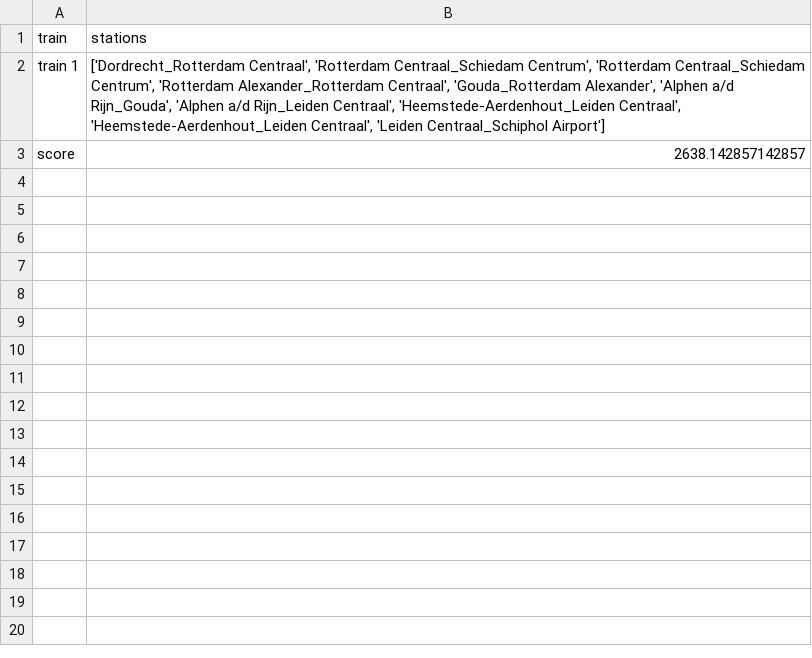
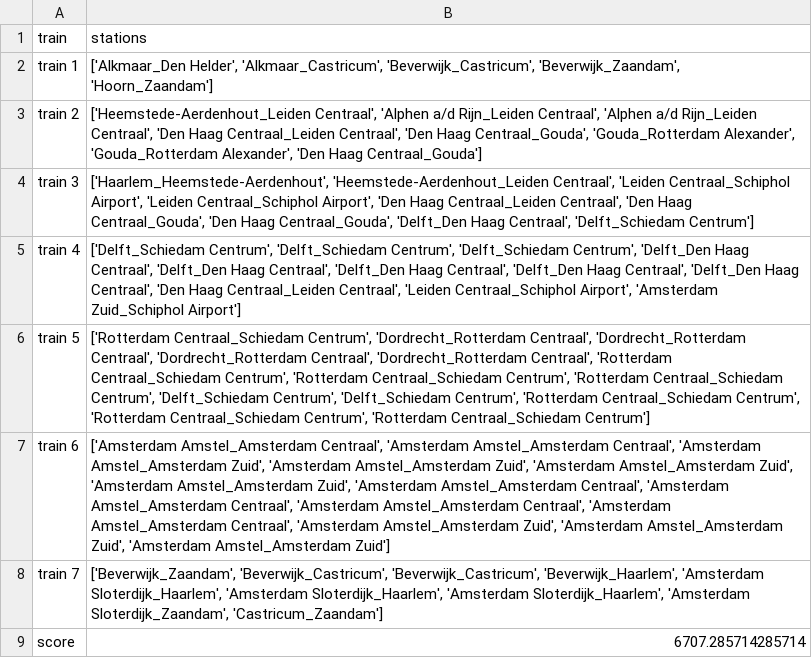
Before and after one commit to LesterMoumen/somale-rail-consultancy, a CSV file: railnl_v2_baseline/output/train_stations.csv, drawn as a sheet.

```diff
--- a/railnl_v2_baseline/output/train_stations.csv
+++ b/railnl_v2_baseline/output/train_stations.csv
@@ -1,3 +1,9 @@
 train,stations
-train 1,"['Dordrecht_Rotterdam Centraal', 'Rotterdam Centraal_Schiedam Centrum', 'Rotterdam Centraal_Schiedam Centrum', 'Rotterdam Alexander_Rotterdam Centraal', 'Gouda_Rotterdam Alexander', 'Alphen a/d Rijn_Gouda', 'Alphen a/d Rijn_Leiden Centraal', 'Heemstede-Aerdenhout_Leiden Centraal', 'Heemstede-Aerdenhout_Leiden Centraal', 'Leiden Centraal_Schiphol Airport']"
-score,2638.142857142857
+train 1,"['Alkmaar_Den Helder', 'Alkmaar_Castricum', 'Beverwijk_Castricum', 'Beverwijk_Zaandam', 'Hoorn_Zaandam']"
+train 2,"['Heemstede-Aerdenhout_Leiden Centraal', 'Alphen a/d Rijn_Leiden Centraal', 'Alphen a/d Rijn_Leiden Centraal', 'Den Haag Centraal_Leiden Centraal', 'Den Haag Centraal_Gouda', 'Gouda_Rotterdam Alexander', 'Gouda_Rotterdam Alexander', 'Den Haag Centraal_Gouda']"
+train 3,"['Haarlem_Heemstede-Aerdenhout', 'Heemstede-Aerdenhout_Leiden Centraal', 'Leiden Centraal_Schiphol Airport', 'Leiden Centraal_Schiphol Airport', 'Den Haag Centraal_Leiden Centraal', 'Den Haag Centraal_Gouda', 'Den Haag Centraal_Gouda', 'Delft_Den Haag Centraal', 'Delft_Schiedam Centrum']"
+train 4,"['Delft_Schiedam Centrum', 'Delft_Schiedam Centrum', 'Delft_Schiedam Centrum', 'Delft_Den Haag Centraal', 'Delft_Den Haag Centraal', 'Delft_Den Haag Centraal', 'Delft_Den Haag Centraal', 'Delft_Den Haag Centraal', 'Den Haag Centraal_Leiden Centraal', 'Leiden Centraal_Schiphol Airport', 'Amsterdam Zuid_Schiphol Airport']"
+train 5,"['Rotterdam Centraal_Schiedam Centrum', 'Dordrecht_Rotterdam Centraal', 'Dordrecht_Rotterdam Centraal', 'Dordrecht_Rotterdam Centraal', 'Dordrecht_Rotterdam Centraal', 'Rotterdam Centraal_Schiedam Centrum', 'Rotterdam Centraal_Schiedam Centrum', 'Rotterdam Centraal_Schiedam Centrum', 'Delft_Schiedam Centrum', 'Delft_Schiedam Centrum', 'Rotterdam Centraal_Schiedam Centrum', 'Rotterdam Centraal_Schiedam Centrum', 'Rotterdam Centraal_Schiedam Centrum']"
+train 6,"['Amsterdam Amstel_Amsterdam Centraal', 'Amsterdam Amstel_Amsterdam Centraal', 'Amsterdam Amstel_Amsterdam Zuid', 'Amsterdam Amstel_Amsterdam Zuid', 'Amsterdam Amstel_Amsterdam Zuid', 'Amsterdam Amstel_Amsterdam Zuid', 'Amsterdam Amstel_Amsterdam Centraal', 'Amsterdam Amstel_Amsterdam Centraal', 'Amsterdam Amstel_Amsterdam Centraal', 'Amsterdam Amstel_Amsterdam Centraal', 'Amsterdam Amstel_Amsterdam Zuid', 'Amsterdam Amstel_Amsterdam Zuid', 'Amsterdam Amstel_Amsterdam Zuid']"
+train 7,"['Beverwijk_Zaandam', 'Beverwijk_Castricum', 'Beverwijk_Castricum', 'Beverwijk_Haarlem', 'Amsterdam Sloterdijk_Haarlem', 'Amsterdam Sloterdijk_Haarlem', 'Amsterdam Sloterdijk_Haarlem', 'Amsterdam Sloterdijk_Zaandam', 'Castricum_Zaandam']"
+score,6707.285714285714
```
Also changed, not shown: 3 other files.
